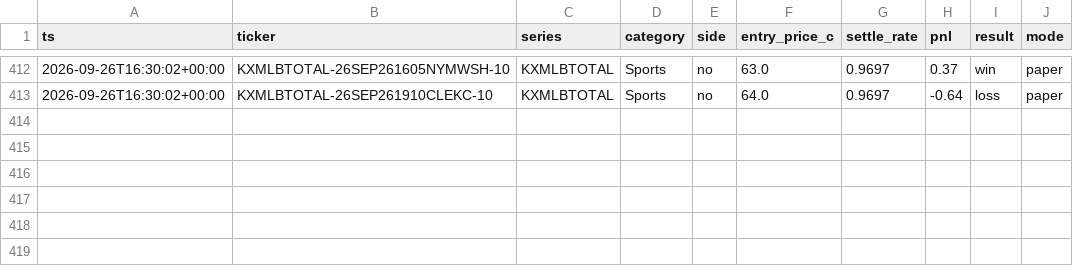
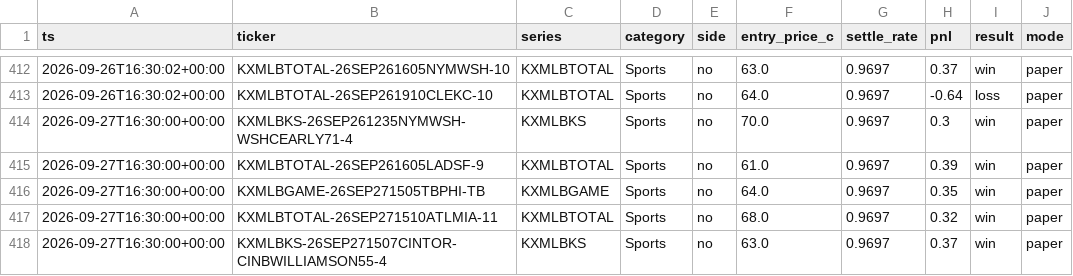
Before and after one commit to cashlabnj/cashlab-prediction-edge, a CSV file: scorecard/dist/trades.csv, drawn as a sheet; only a part is shown, gaps mark what is left out; the diff names each change by its address in the sheet, - before the commit and + after, or states it on an @@ line.

```diff
--- a/scorecard/dist/trades.csv
+++ b/scorecard/dist/trades.csv
+row 414: 2026-09-27T16:30:00+00:00 | KXMLBKS-26SEP261235NYMWSH-WSHCEARLY71-4 | KXMLBKS | Sports | no | 70.0 | 0.9697 | 0.3 | win | paper
+row 415: 2026-09-27T16:30:00+00:00 | KXMLBTOTAL-26SEP261605LADSF-9 | KXMLBTOTAL | Sports | no | 61.0 | 0.9697 | 0.39 | win | paper
+row 416: 2026-09-27T16:30:00+00:00 | KXMLBGAME-26SEP271505TBPHI-TB | KXMLBGAME | Sports | no | 64.0 | 0.9697 | 0.35 | win | paper
+row 417: 2026-09-27T16:30:00+00:00 | KXMLBTOTAL-26SEP271510ATLMIA-11 | KXMLBTOTAL | Sports | no | 68.0 | 0.9697 | 0.32 | win | paper
+row 418: 2026-09-27T16:30:00+00:00 | KXMLBKS-26SEP271507CINTOR-CINBWILLIAMSON55-4 | KXMLBKS | Sports | no | 63.0 | 0.9697 | 0.37 | win | paper
```
Also changed, not shown: docs/trades.csv, 9 other files.
